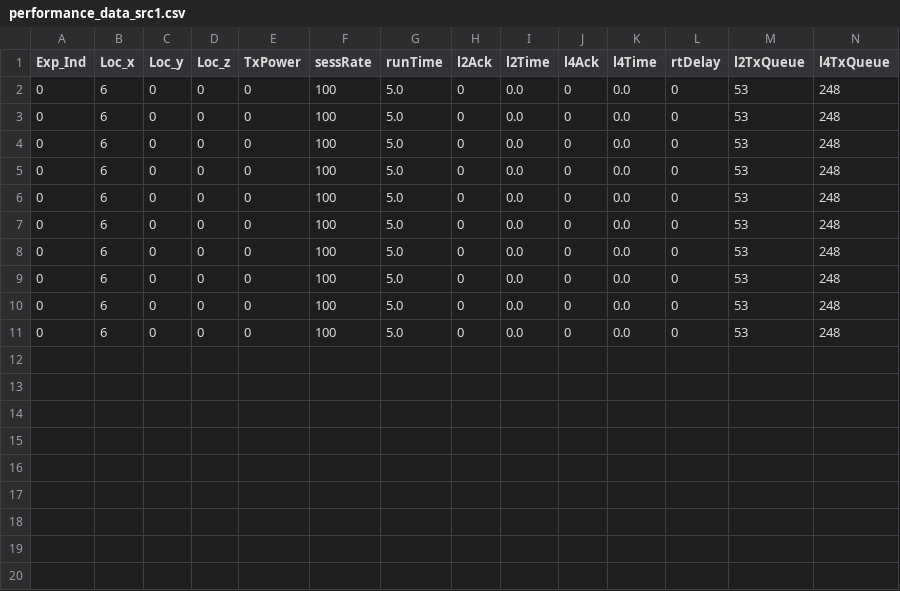
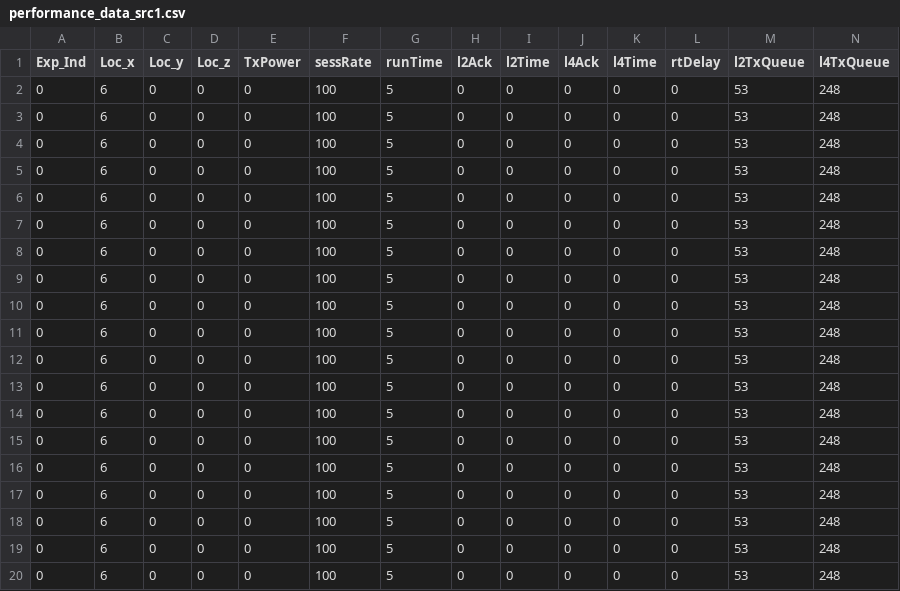
Before and after one commit to buczek-j/usrp-utils, a CSV file: FromCsv/DRL_logs_new/performance_data_src1.csv, drawn as a sheet; only a part is shown; rows hold the shown columns only; the diff names each change by its address in the sheet, - before the commit and + after, or states it on an @@ line.

```diff
--- a/FromCsv/DRL_logs_new/performance_data_src1.csv
+++ b/FromCsv/DRL_logs_new/performance_data_src1.csv
-G2:G11 (runTime): 5.0
+G2:G11 (runTime): 5
-I2:I11 (l2Time): 0.0
+I2:I11 (l2Time): 0
-K2:K11 (l4Time): 0.0
+K2:K11 (l4Time): 0
+row 12: 0 | 6 | 0 | 0 | 0 | 100 | 5 | 0 | 0 | 0 | 0 | 0 | 53 | 248
+row 13: 0 | 6 | 0 | 0 | 0 | 100 | 5 | 0 | 0 | 0 | 0 | 0 | 53 | 248
+row 14: 0 | 6 | 0 | 0 | 0 | 100 | 5 | 0 | 0 | 0 | 0 | 0 | 53 | 248
+row 15: 0 | 6 | 0 | 0 | 0 | 100 | 5 | 0 | 0 | 0 | 0 | 0 | 53 | 248
+row 16: 0 | 6 | 0 | 0 | 0 | 100 | 5 | 0 | 0 | 0 | 0 | 0 | 53 | 248
+row 17: 0 | 6 | 0 | 0 | 0 | 100 | 5 | 0 | 0 | 0 | 0 | 0 | 53 | 248
+row 18: 0 | 6 | 0 | 0 | 0 | 100 | 5 | 0 | 0 | 0 | 0 | 0 | 53 | 248
+row 19: 0 | 6 | 0 | 0 | 0 | 100 | 5 | 0 | 0 | 0 | 0 | 0 | 53 | 248
+row 20: 0 | 6 | 0 | 0 | 0 | 100 | 5 | 0 | 0 | 0 | 0 | 0 | 53 | 248
```
Also changed, not shown: FromCsv/DRL_logs_new/performance_data_src2.csv, 6 other files.
